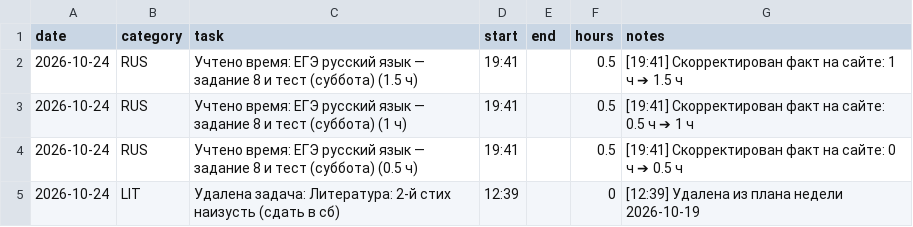
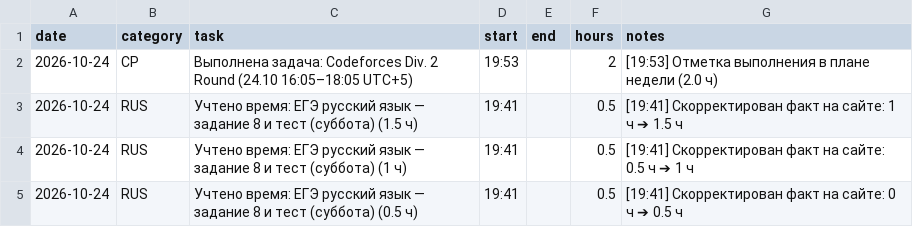
Before and after one commit to ponponin/dashboard, a CSV file: data/log.csv, drawn as a sheet; only a part is shown; the shorter side is filled out with more unchanged rows; the diff names each change by its address in the sheet, - before the commit and + after, or states it on an @@ line.

Commit message:
Auto-commit changes from dashboard (19:53:43): data/log.csv

```diff
--- a/data/log.csv
+++ b/data/log.csv
+row 2: 2026-10-24 | CP | Выполнена задача: Codeforces Div. 2 Round (24.10 16:05–18:05 UTC+5) | 19:53 |  | 2 | [19:53] Отметка выполнения в плане недели (2.0 ч)
```
